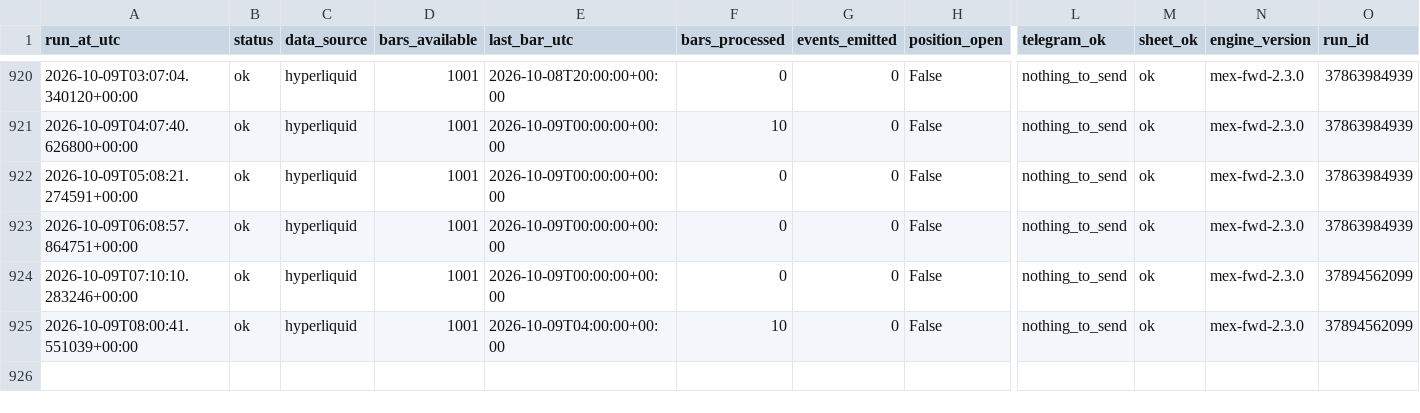
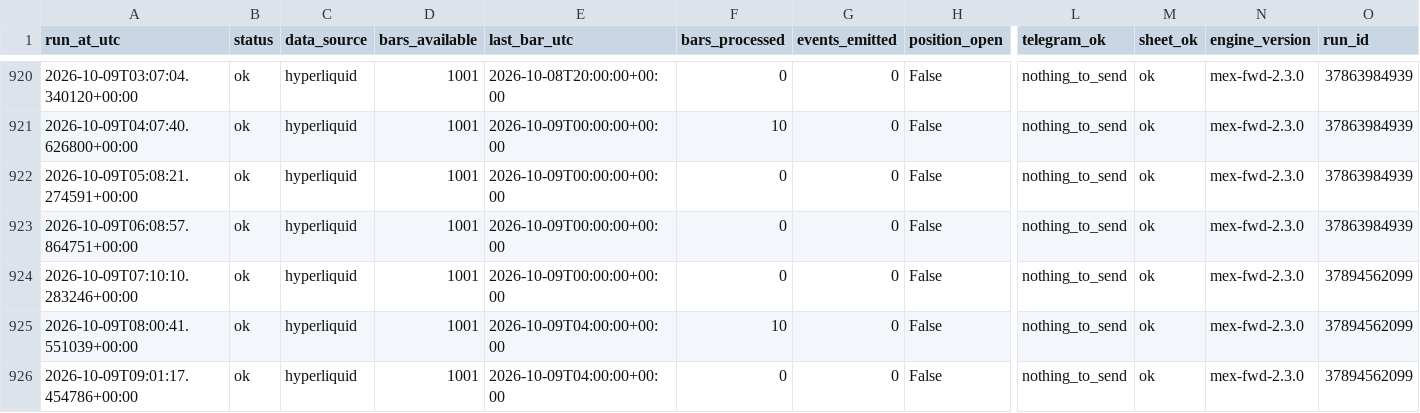
Before and after one commit to daijobudesu69/Crypto-MEX, a CSV file: state/runs.csv, drawn as a sheet; only a part is shown, gaps mark what is left out; rows hold the shown columns only; the diff names each change by its address in the sheet, - before the commit and + after, or states it on an @@ line.

```diff
--- a/state/runs.csv
+++ b/state/runs.csv
+row 926: 2026-10-09T09:01:17.454786+00:00 | ok | hyperliquid | 1001 | 2026-10-09T04:00:00+00:00 | 0 | 0 | False | nothing_to_send | ok | mex-fwd-2.3.0 | 37894562099
```
